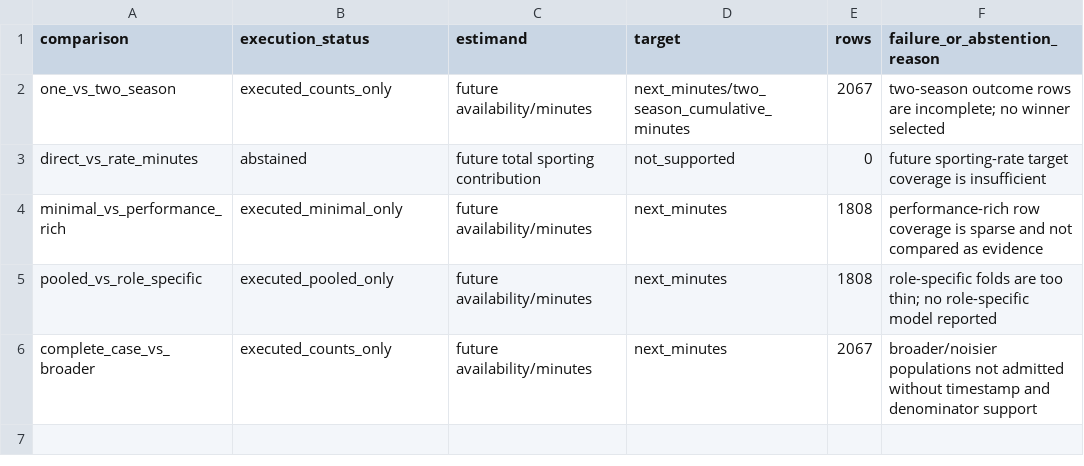
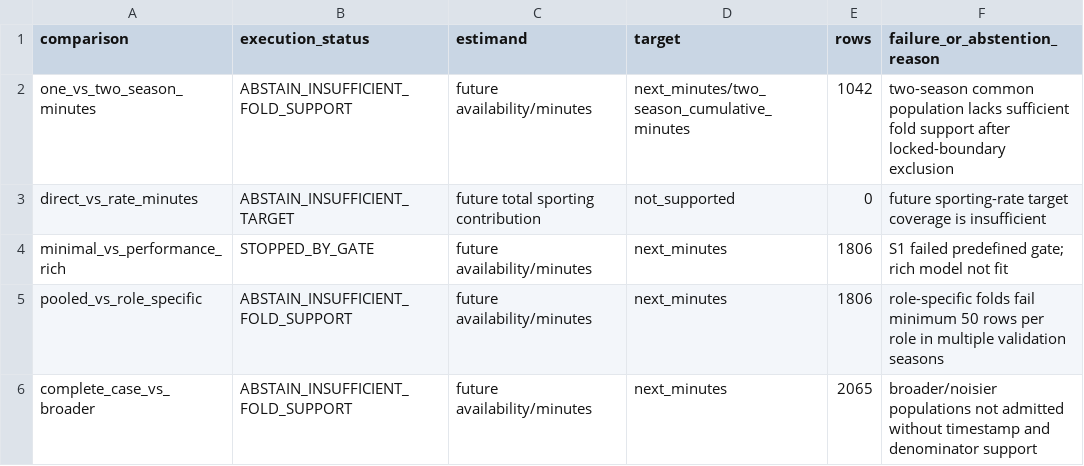
Before and after one commit to benedictprimmer-web/transfer-predictions, a CSV file: reports/sporting-mvp/design-ablation.csv, drawn as a sheet.

```diff
--- a/reports/sporting-mvp/design-ablation.csv
+++ b/reports/sporting-mvp/design-ablation.csv
@@ -1,6 +1,6 @@
 comparison,execution_status,estimand,target,rows,failure_or_abstention_reason
-one_vs_two_season,executed_counts_only,future availability/minutes,next_minutes/two_season_cumulative_minutes,2067,two-season outcome rows are incomplete; no winner selected
-direct_vs_rate_minutes,abstained,future total sporting contribution,not_supported,0,future sporting-rate target coverage is insufficient
-minimal_vs_performance_rich,executed_minimal_only,future availability/minutes,next_minutes,1808,performance-rich row coverage is sparse and not compared as evidence
-pooled_vs_role_specific,executed_pooled_only,future availability/minutes,next_minutes,1808,role-specific folds are too thin; no role-specific model reported
-complete_case_vs_broader,executed_counts_only,future availability/minutes,next_minutes,2067,broader/noisier populations not admitted without timestamp and denominator support
+one_vs_two_season_minutes,ABSTAIN_INSUFFICIENT_FOLD_SUPPORT,future availability/minutes,next_minutes/two_season_cumulative_minutes,1042,two-season common population lacks sufficient fold support after locked-boundary exclusion
+direct_vs_rate_minutes,ABSTAIN_INSUFFICIENT_TARGET,future total sporting contribution,not_supported,0,future sporting-rate target coverage is insufficient
+minimal_vs_performance_rich,STOPPED_BY_GATE,future availability/minutes,next_minutes,1806,S1 failed predefined gate; rich model not fit
+pooled_vs_role_specific,ABSTAIN_INSUFFICIENT_FOLD_SUPPORT,future availability/minutes,next_minutes,1806,role-specific folds fail minimum 50 rows per role in multiple validation seasons
+complete_case_vs_broader,ABSTAIN_INSUFFICIENT_FOLD_SUPPORT,future availability/minutes,next_minutes,2065,broader/noisier populations not admitted without timestamp and denominator support
```
Also changed, not shown: reports/sporting-mvp/join-audit.csv, reports/sporting-mvp/key-collisions.csv, 27 other files.
